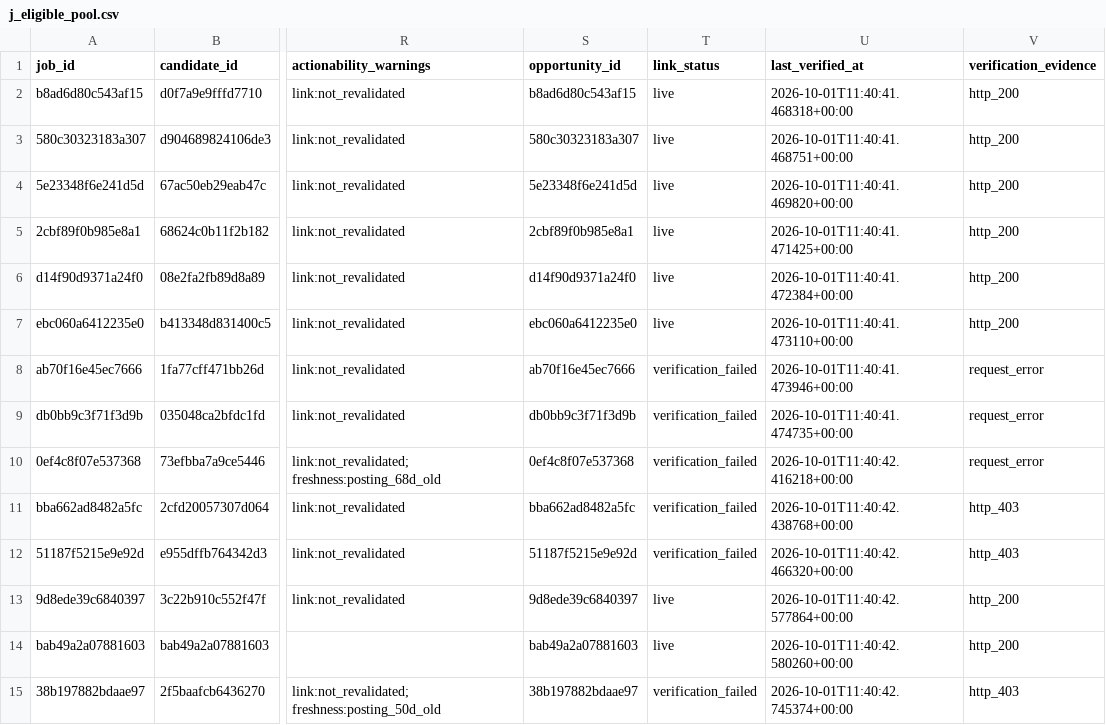
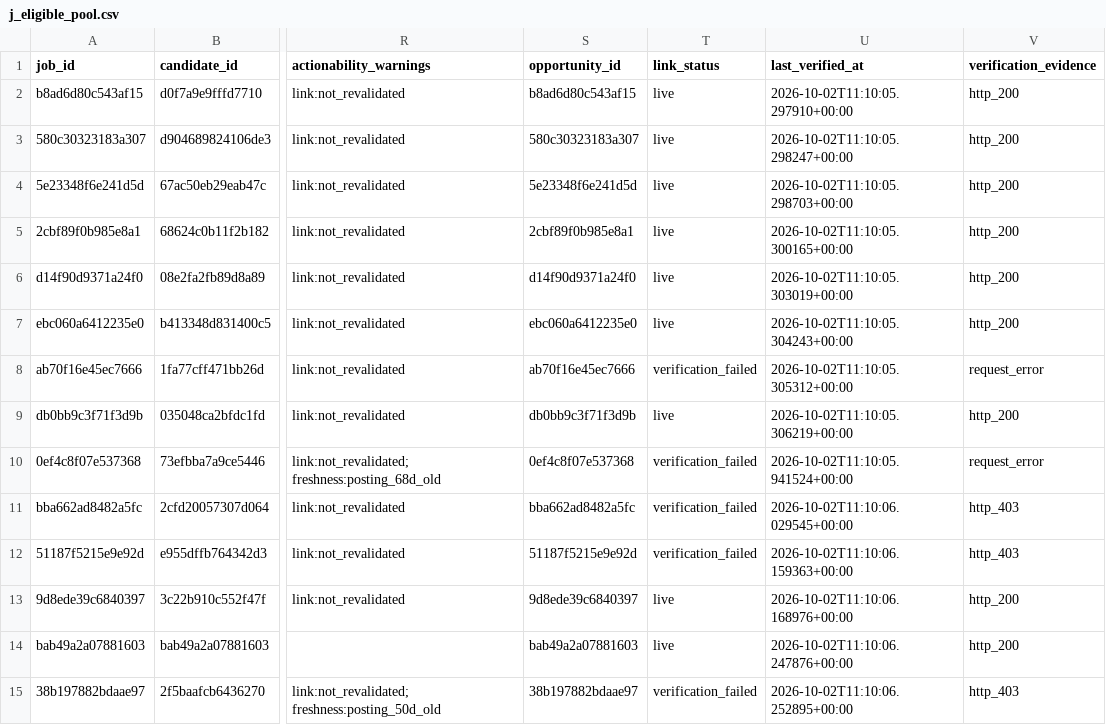
Before and after one commit to ORosa10/ProfessionalDashboard, a CSV file: data/j_eligible_pool.csv, drawn as a sheet; only a part is shown, gaps mark what is left out; the diff names each change by its address in the sheet, - before the commit and + after, or states it on an @@ line.

```diff
--- a/data/j_eligible_pool.csv
+++ b/data/j_eligible_pool.csv
-U2 (last_verified_at): 2026-10-01T11:40:41.468318+00:00
+U2 (last_verified_at): 2026-10-02T11:10:05.297910+00:00
-U3 (last_verified_at): 2026-10-01T11:40:41.468751+00:00
+U3 (last_verified_at): 2026-10-02T11:10:05.298247+00:00
-U4 (last_verified_at): 2026-10-01T11:40:41.469820+00:00
+U4 (last_verified_at): 2026-10-02T11:10:05.298703+00:00
-U5 (last_verified_at): 2026-10-01T11:40:41.471425+00:00
+U5 (last_verified_at): 2026-10-02T11:10:05.300165+00:00
-U6 (last_verified_at): 2026-10-01T11:40:41.472384+00:00
+U6 (last_verified_at): 2026-10-02T11:10:05.303019+00:00
-U7 (last_verified_at): 2026-10-01T11:40:41.473110+00:00
+U7 (last_verified_at): 2026-10-02T11:10:05.304243+00:00
-U8 (last_verified_at): 2026-10-01T11:40:41.473946+00:00
+U8 (last_verified_at): 2026-10-02T11:10:05.305312+00:00
-T9 (link_status): verification_failed
+T9 (link_status): live
-U9 (last_verified_at): 2026-10-01T11:40:41.474735+00:00
+U9 (last_verified_at): 2026-10-02T11:10:05.306219+00:00
-V9 (verification_evidence): request_error
+V9 (verification_evidence): http_200
-U10 (last_verified_at): 2026-10-01T11:40:42.416218+00:00
+U10 (last_verified_at): 2026-10-02T11:10:05.941524+00:00
-U11 (last_verified_at): 2026-10-01T11:40:42.438768+00:00
+U11 (last_verified_at): 2026-10-02T11:10:06.029545+00:00
-U12 (last_verified_at): 2026-10-01T11:40:42.466320+00:00
+U12 (last_verified_at): 2026-10-02T11:10:06.159363+00:00
-U13 (last_verified_at): 2026-10-01T11:40:42.577864+00:00
+U13 (last_verified_at): 2026-10-02T11:10:06.168976+00:00
-U14 (last_verified_at): 2026-10-01T11:40:42.580260+00:00
+U14 (last_verified_at): 2026-10-02T11:10:06.247876+00:00
-U15 (last_verified_at): 2026-10-01T11:40:42.745374+00:00
+U15 (last_verified_at): 2026-10-02T11:10:06.252895+00:00
```
Also changed, not shown: data/j_link_verification.csv.
